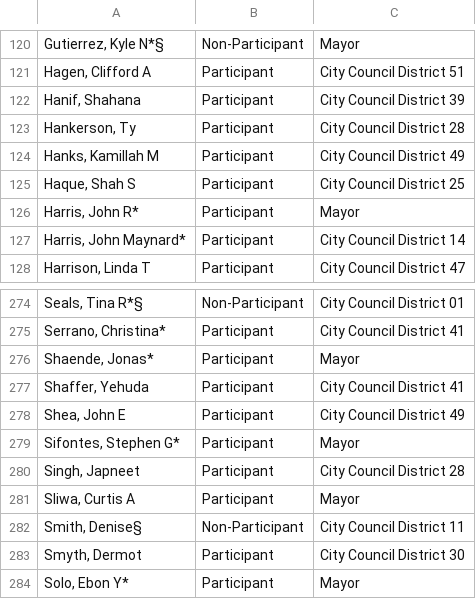
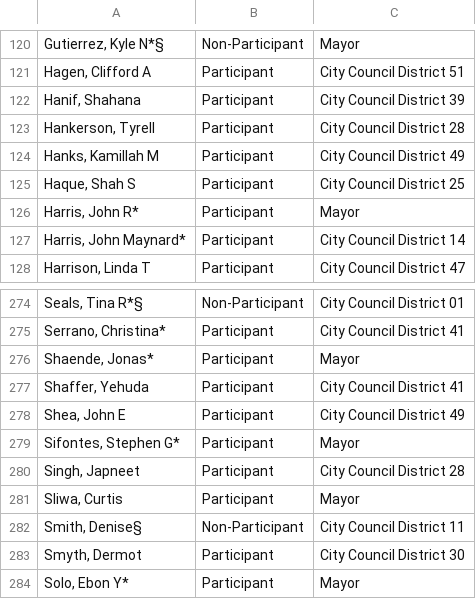
Before and after one commit to fedex1/campaign-tracker, a CSV file: nyccfb_info_public_reports_candidate_25.htm.csv, drawn as a sheet; only a part is shown, gaps mark what is left out; the diff names each change by its address in the sheet, - before the commit and + after, or states it on an @@ line.

Commit message:
Fri Sep 25 04:05:02 PM EDT 2026

```diff
--- a/nyccfb_info_public_reports_candidate_25.htm.csv
+++ b/nyccfb_info_public_reports_candidate_25.htm.csv
-A123: Hankerson, Ty
+A123: Hankerson, Tyrell
-A281: Sliwa, Curtis A
+A281: Sliwa, Curtis
```
